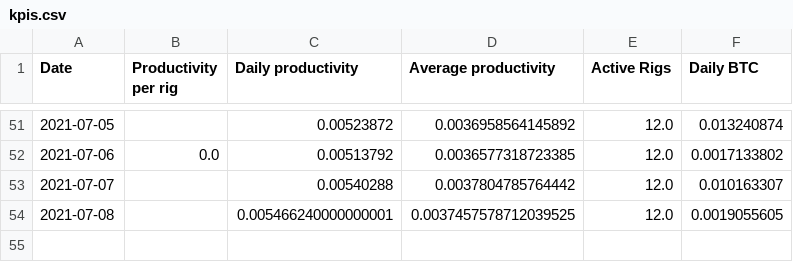
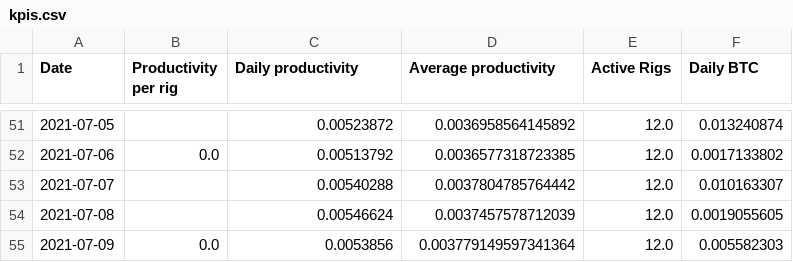
Before and after one commit to Mentalustig/Bitcoindashboard, a CSV file: kpis.csv, drawn as a sheet; only a part is shown, gaps mark what is left out.

```diff
--- a/kpis.csv
+++ b/kpis.csv
@@ -53,2 +53,3 @@ Date,Productivity per rig,Daily productivity,Average productivity,Active Rigs,Da
 2021-07-07,,0.00540288,0.0037804785764442,12.0,0.010163307
-2021-07-08,,0.005466240000000001,0.0037457578712039525,12.0,0.0019055605
+2021-07-08,,0.00546624,0.0037457578712039,12.0,0.0019055605
+2021-07-09,0.0,0.0053856,0.003779149597341364,12.0,0.005582303
```
Also changed, not shown: getrig.csv, staticcapital.csv, 3 other files.
